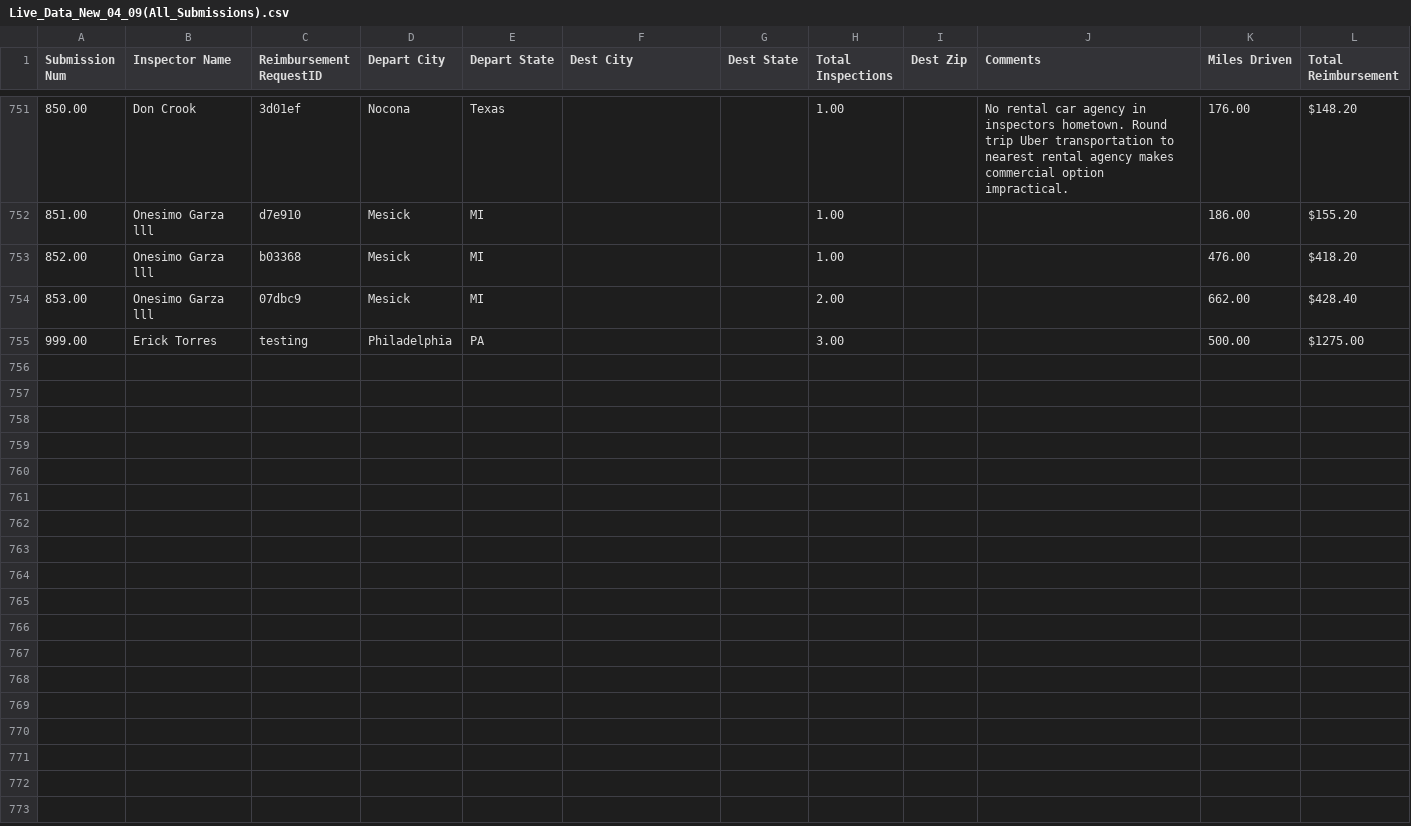
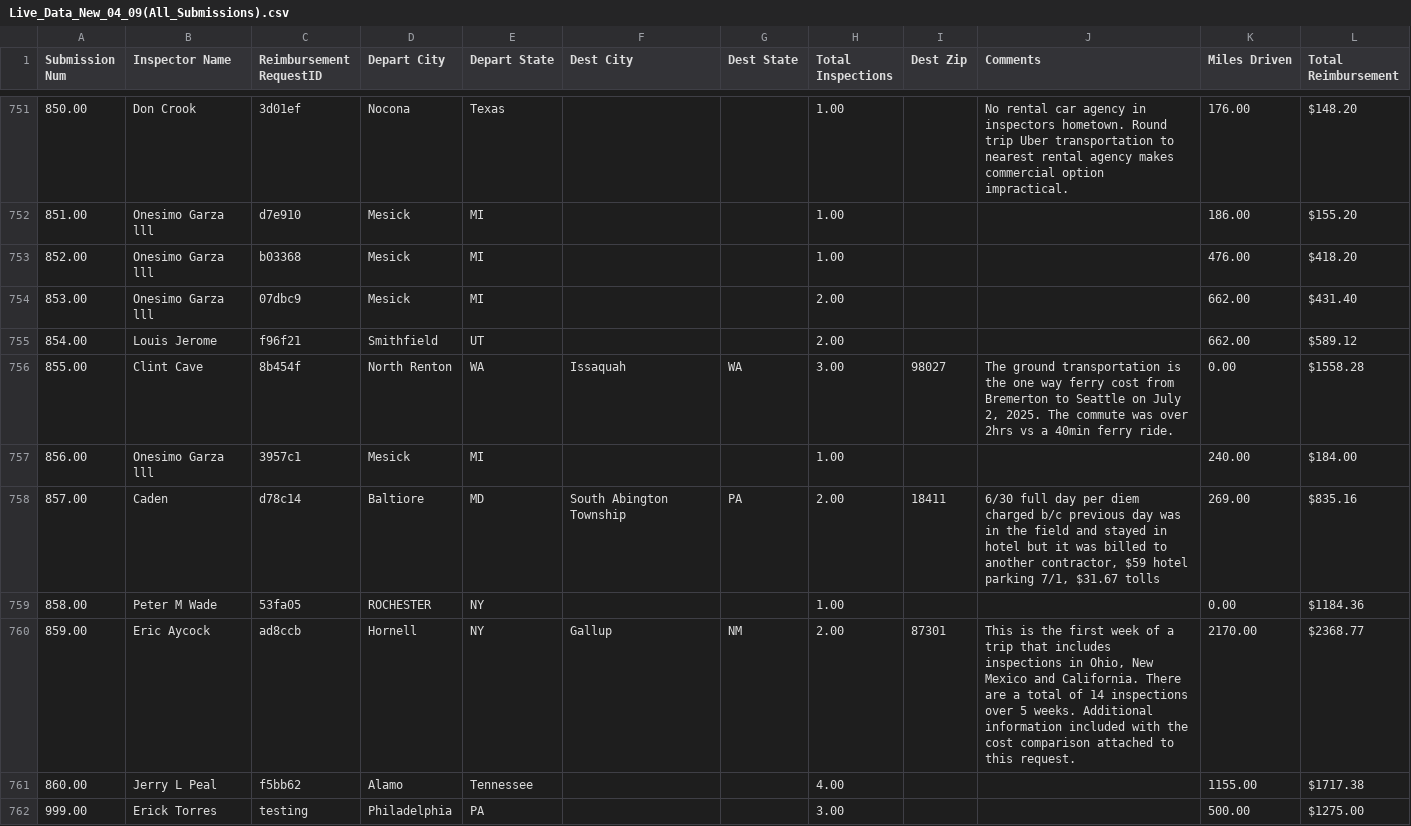
Before and after one commit to MalavikaKalani/Report-Automation-Tool, a CSV file: Live_Data_New_04_09(All_Submissions).csv, drawn as a sheet; only a part is shown, gaps mark what is left out; the diff names each change by its address in the sheet, - before the commit and + after, or states it on an @@ line.

```diff
--- a/Live_Data_New_04_09(All_Submissions).csv
+++ b/Live_Data_New_04_09(All_Submissions).csv
-L754 (Total Reimbursement): $428.40
+L754 (Total Reimbursement): $431.40
+row 755: 854.00 | Louis Jerome | f96f21 | Smithfield | UT |  |  | 2.00 |  |  | 662.00 | $589.12
+row 756: 855.00 | Clint Cave | 8b454f | North Renton | WA | Issaquah | WA | 3.00 | 98027 | The ground transportation is the one way ferry cost from Bremerton to Seattle on July 2, 2025. The commute was over 2hrs vs a 40min ferry ride. | 0.00 | $1558.28
+row 757: 856.00 | Onesimo Garza lll | 3957c1 | Mesick | MI |  |  | 1.00 |  |  | 240.00 | $184.00
+row 758: 857.00 | Caden | d78c14 | Baltiore | MD | South Abington Township | PA | 2.00 | 18411 | 6/30 full day per diem charged b/c previous day was in the field and stayed in hotel but it was billed to another contractor, $59 hotel parking 7/1, $31.67 tolls | 269.00 | $835.16
+row 759: 858.00 | Peter M Wade | 53fa05 | ROCHESTER | NY |  |  | 1.00 |  |  | 0.00 | $1184.36
+row 760: 859.00 | Eric Aycock | ad8ccb | Hornell | NY | Gallup | NM | 2.00 | 87301 | This is the first week of a trip that includes inspections in Ohio, New Mexico and California. There are a total of 14 inspections over 5 weeks. Additional information included with the cost comparison attached to this request. | 2170.00 | $2368.77
+row 761: 860.00 | Jerry L Peal | f5bb62 | Alamo | Tennessee |  |  | 4.00 |  |  | 1155.00 | $1717.38
```
Also changed, not shown: Live_Data_New_04_09(Inspections).csv, Live_Data_New_04_09(Per Diem).csv, 2 other files.
